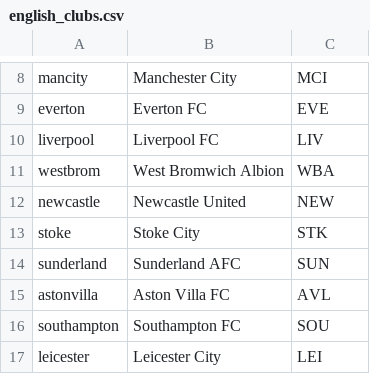
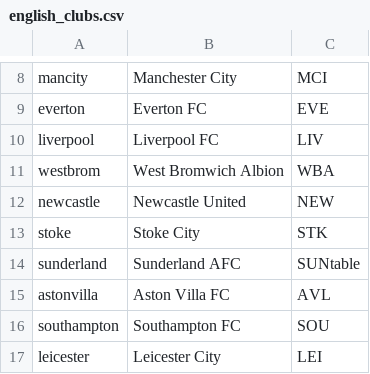
Before and after one commit to MaciejSzczypek/football_tweets_analyzer, a CSV file: data/auxiliary_files/english_clubs.csv, drawn as a sheet; only a part is shown, gaps mark what is left out.

```diff
--- a/data/auxiliary_files/english_clubs.csv
+++ b/data/auxiliary_files/english_clubs.csv
@@ -13,3 +13,3 @@ newcastle,Newcastle United,NEW
 stoke,Stoke City,STK
-sunderland,Sunderland AFC,SUN
+sunderland,Sunderland AFC,SUNtable
 astonvilla,Aston Villa FC,AVL
```
Also changed, not shown: 10 other files.
